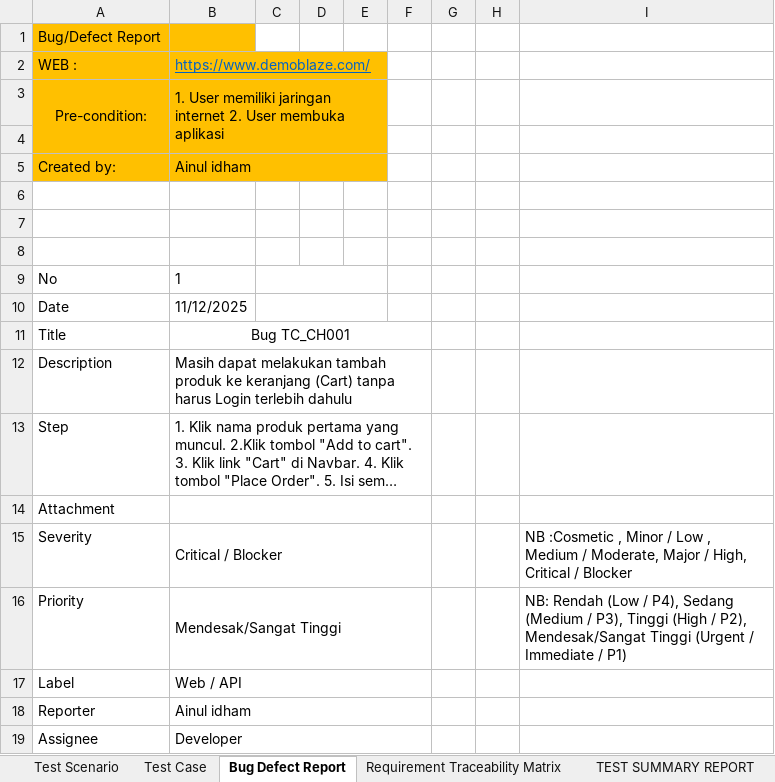
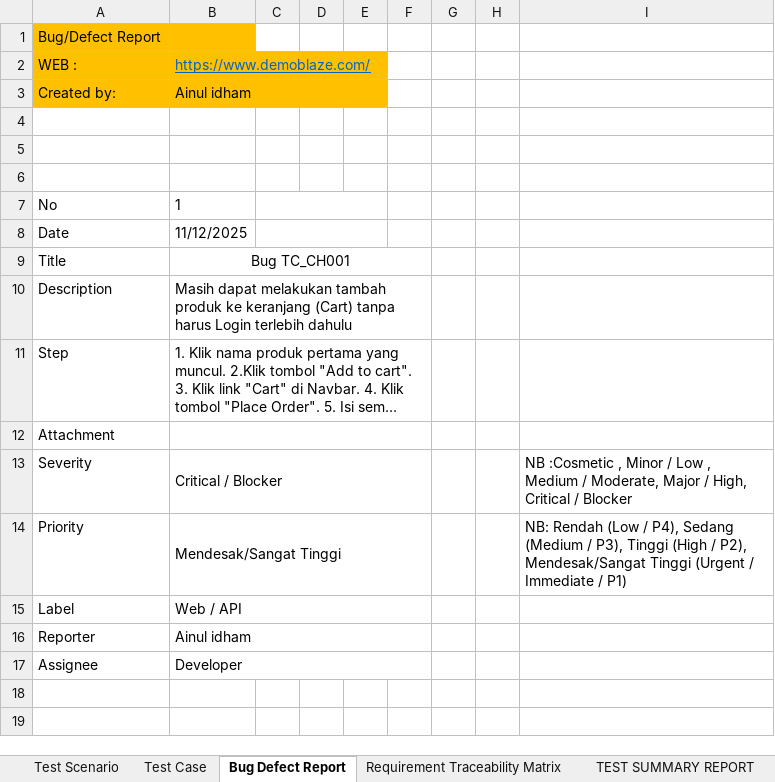
Before and after one commit to idham099/Demoblaze-playwright, an Excel workbook: Test Case.xlsx, sheet Bug Defect Report, drawn as a sheet; long unchanged cells end in …; values as stored, in another font and other column widths than the file's, no borders; charts and pictures not drawn; the diff names each change by its address in the sheet, - before the commit and + after, or states it on an @@ line.

```diff
--- a/Test Case.xlsx (sheet Bug Defect Report)
+++ b/Test Case.xlsx (sheet Bug Defect Report)
-row 3: Pre-condition: | 1. User memiliki jaringan internet 2. User membuka aplikasi
-row 4: (empty)
```
Also changed, not shown: sheet TEST SUMMARY REPORT, sheet Test Scenario, sheet Requirement Traceability Matrix, charts or pictures, 9 other files.
